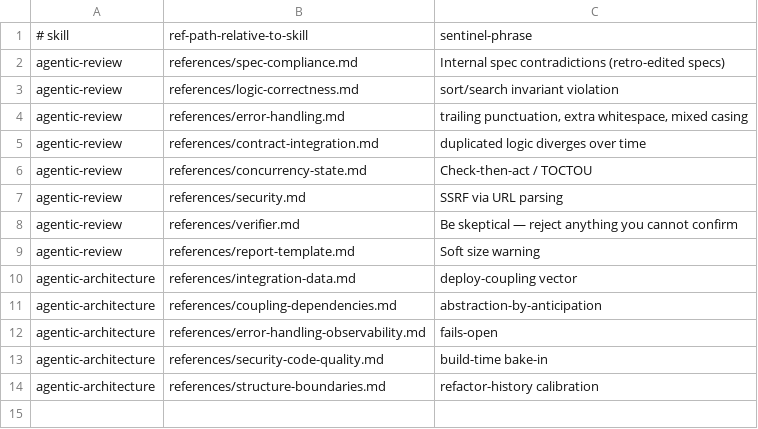
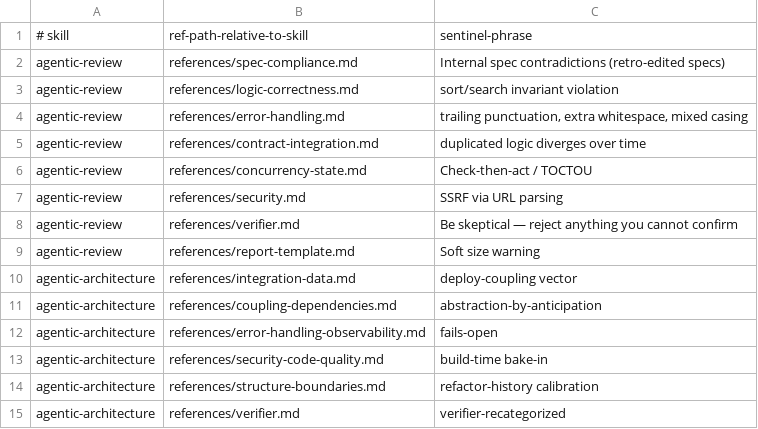
Before and after one commit to Ovid/paad, a TSV file: scripts/extracted-refs.tsv, drawn as a sheet.

```diff
--- a/scripts/extracted-refs.tsv
+++ b/scripts/extracted-refs.tsv
@@ -14 +14,2 @@ agentic-architecture	references/security-code-quality.md	build-time bake-in
 agentic-architecture	references/structure-boundaries.md	refactor-history calibration
+agentic-architecture	references/verifier.md	verifier-recategorized
```
Also changed, not shown: 3 other files.
